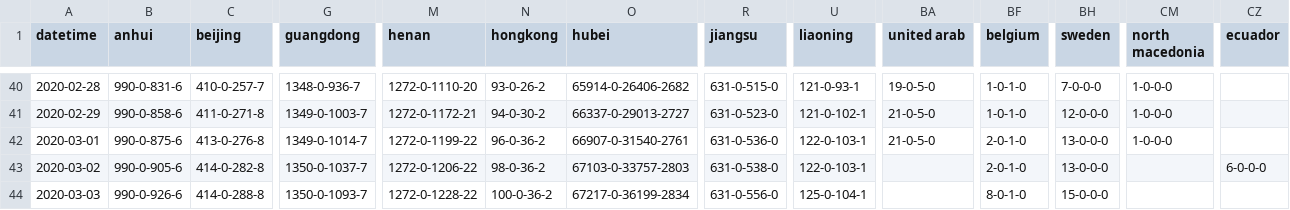
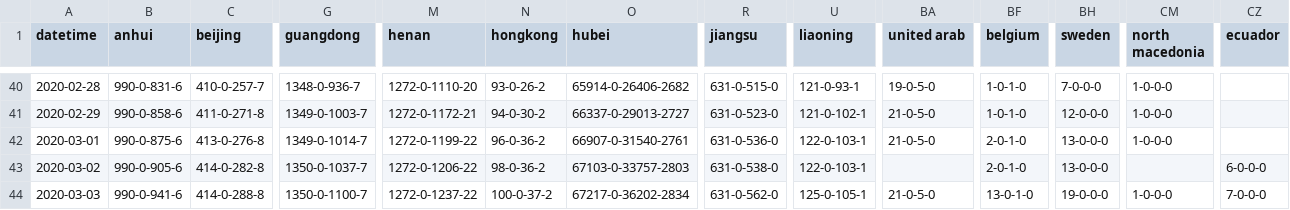
Before and after one commit to jakobzhao/virus, a CSV file: assets/virus.csv, drawn as a sheet; only a part is shown, gaps mark what is left out; the diff names each change by its address in the sheet, - before the commit and + after, or states it on an @@ line.

```diff
--- a/assets/virus.csv
+++ b/assets/virus.csv
-B44 (anhui): 990-0-926-6
+B44 (anhui): 990-0-941-6
-G44 (guangdong): 1350-0-1093-7
+G44 (guangdong): 1350-0-1100-7
-M44 (henan): 1272-0-1228-22
+M44 (henan): 1272-0-1237-22
-N44 (hongkong): 100-0-36-2
+N44 (hongkong): 100-0-37-2
-O44 (hubei): 67217-0-36199-2834
+O44 (hubei): 67217-0-36202-2834
-R44 (jiangsu): 631-0-556-0
+R44 (jiangsu): 631-0-562-0
-U44 (liaoning): 125-0-104-1
+U44 (liaoning): 125-0-105-1
-BA44 (united arab): (empty)
+BA44 (united arab): 21-0-5-0
-BF44 (belgium): 8-0-1-0
+BF44 (belgium): 13-0-1-0
-BH44 (sweden): 15-0-0-0
+BH44 (sweden): 19-0-0-0
-CM44 (north macedonia): (empty)
+CM44 (north macedonia): 1-0-0-0
-CZ44 (ecuador): (empty)
+CZ44 (ecuador): 7-0-0-0
```
Also changed, not shown: 3 other files.
